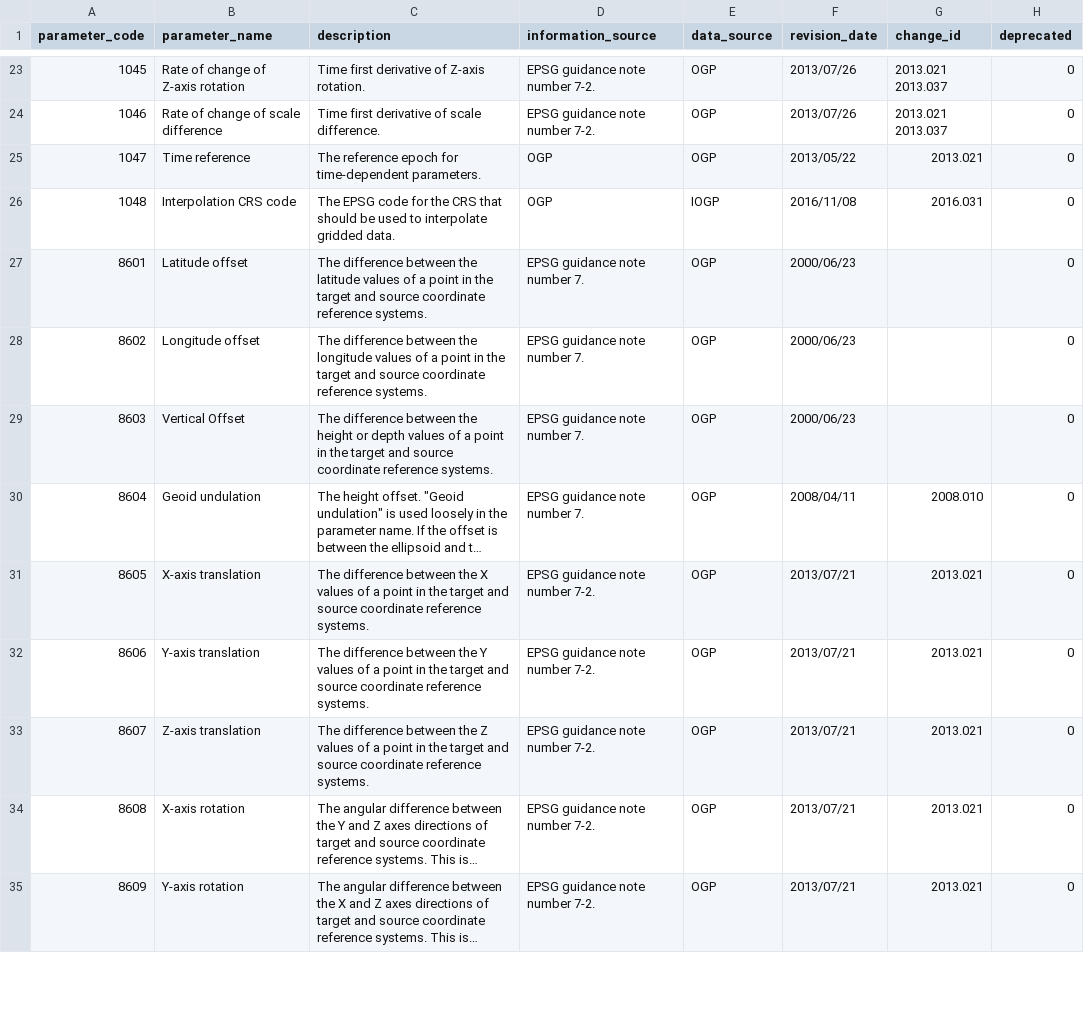
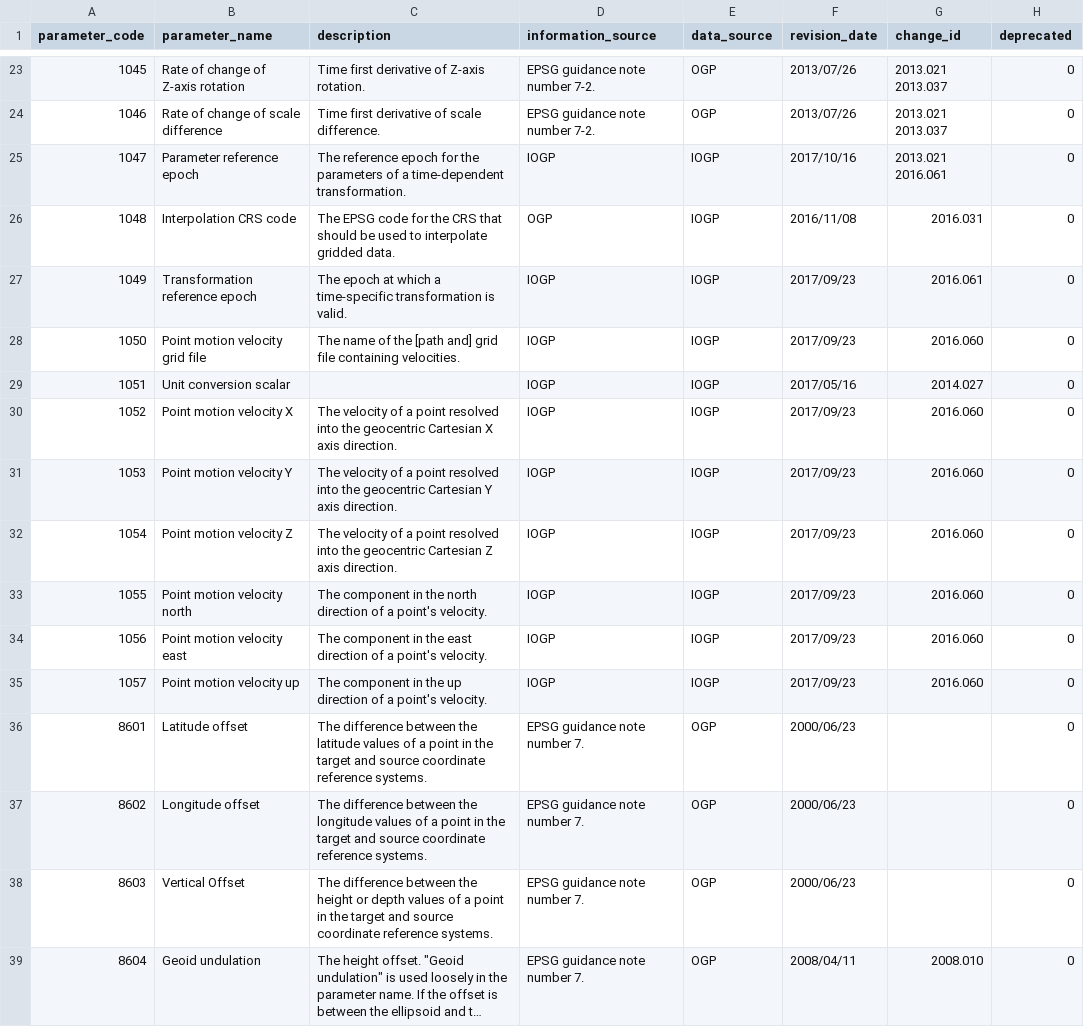
Before and after one commit to OSGeo/libgeotiff, a CSV file: libgeotiff/csv/coordinate_operation_parameter.csv, drawn as a sheet; only a part is shown, gaps mark what is left out; the shorter side is filled out with more unchanged rows; long unchanged cells end in …; removed rows and columns are numbered as before the commit, all else as after; the diff names each change by its address in the sheet, - before the commit and + after, or states it on an @@ line.

```diff
--- a/libgeotiff/csv/coordinate_operation_parameter.csv
+++ b/libgeotiff/csv/coordinate_operation_parameter.csv
-row 25: 1047 | Time reference | The reference epoch for time-dependent parameters. | OGP | OGP | 2013/05/22 | 2013.021 | 0
+row 25: 1047 | Parameter reference epoch | The reference epoch for the parameters of a time-dependent transformation. | IOGP | IOGP | 2017/10/16 | 2013.021 2016.061 | 0
+row 27: 1049 | Transformation reference epoch | The epoch at which a time-specific transformation is valid. | IOGP | IOGP | 2017/09/23 | 2016.061 | 0
+row 28: 1050 | Point motion velocity grid file | The name of the [path and] grid file containing velocities. | IOGP | IOGP | 2017/09/23 | 2016.060 | 0
+row 29: 1051 | Unit conversion scalar |  | IOGP | IOGP | 2017/05/16 | 2014.027 | 0
+row 30: 1052 | Point motion velocity X | The velocity of a point resolved into the geocentric Cartesian X axis direction. | IOGP | IOGP | 2017/09/23 | 2016.060 | 0
+row 31: 1053 | Point motion velocity Y | The velocity of a point resolved into the geocentric Cartesian Y axis direction. | IOGP | IOGP | 2017/09/23 | 2016.060 | 0
+row 32: 1054 | Point motion velocity Z | The velocity of a point resolved into the geocentric Cartesian Z axis direction. | IOGP | IOGP | 2017/09/23 | 2016.060 | 0
+row 33: 1055 | Point motion velocity north | The component in the north direction of a point's velocity. | IOGP | IOGP | 2017/09/23 | 2016.060 | 0
+row 34: 1056 | Point motion velocity east | The component in the east direction of a point's velocity. | IOGP | IOGP | 2017/09/23 | 2016.060 | 0
+row 35: 1057 | Point motion velocity up | The component in the up direction of a point's velocity. | IOGP | IOGP | 2017/09/23 | 2016.060 | 0
```
Also changed, not shown: libgeotiff/csv/coordinate_operation_path.csv, libgeotiff/csv/supersession.csv, 7 other files.
